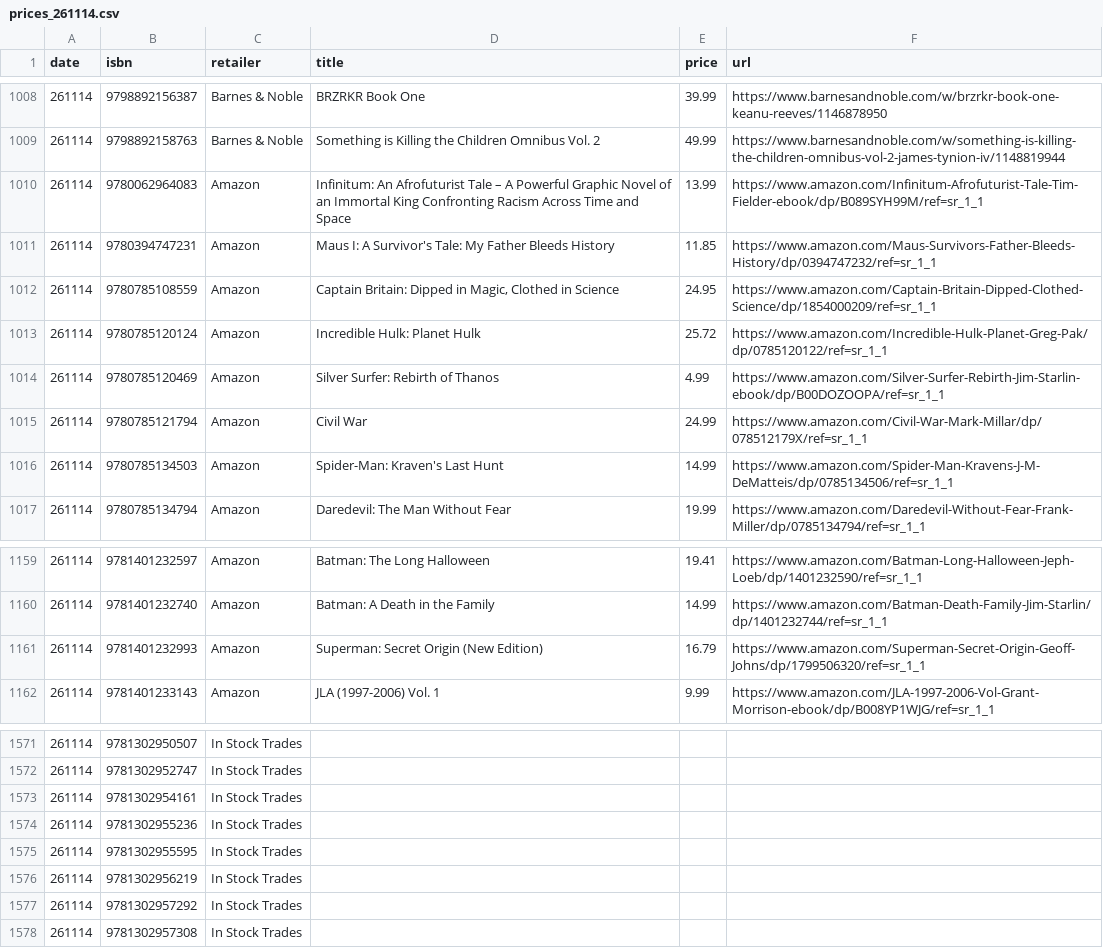
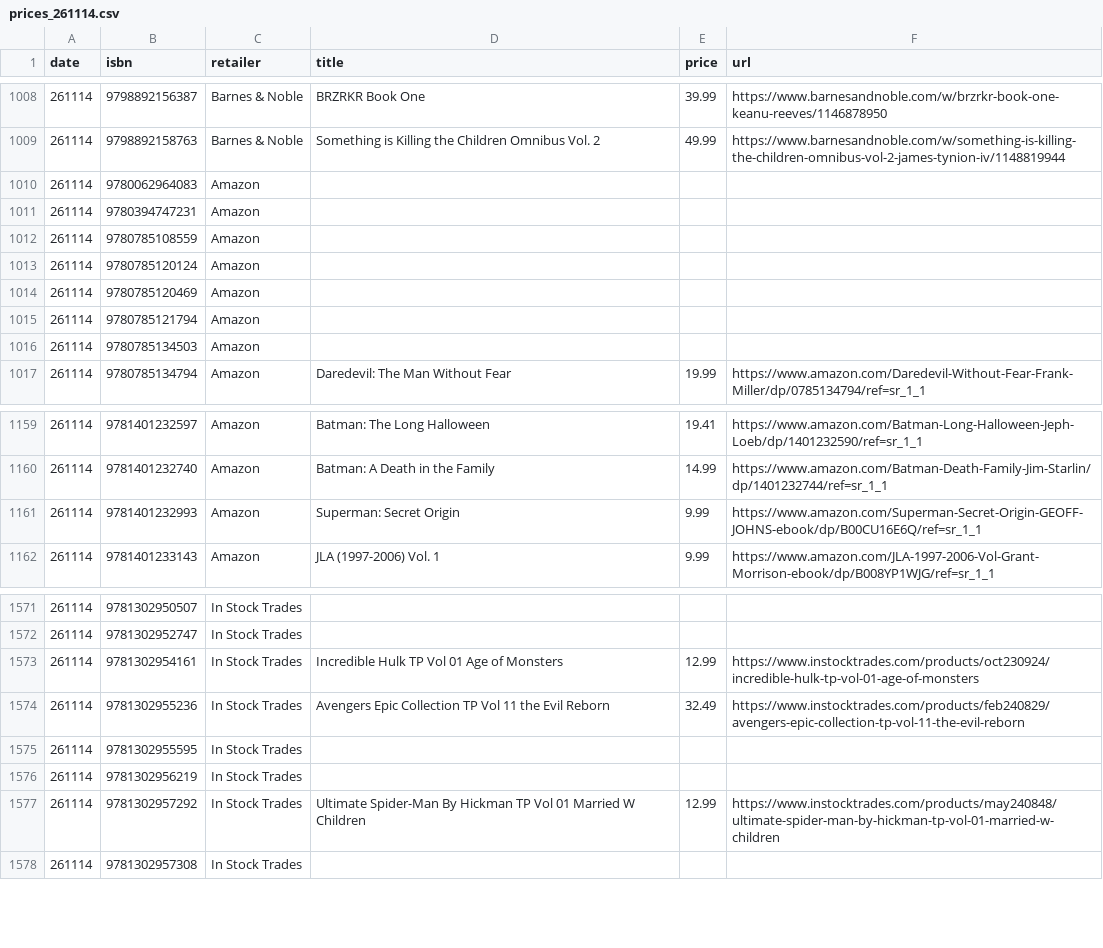
Before and after one commit to grayespinoza/graphic-novel-price-database, a CSV file: prices/prices_261114.csv, drawn as a sheet; only a part is shown, gaps mark what is left out; the diff covers the shown part only.

```diff
--- a/prices/prices_261114.csv
+++ b/prices/prices_261114.csv
@@ -1009,9 +1009,9 @@ date,isbn,retailer,title,price,url
 261114,9798892158763,Barnes & Noble,Something is Killing the Children Omnibus Vol. 2,49.99,https://www.barnesandnoble.com/w/something-is-killing-the-children-omnibus-vol-2-james-tynion-iv/1148819944
-261114,9780062964083,Amazon,Infinitum: An Afrofuturist Tale – A Powerful Graphic Novel of an Immortal King Confronting Racism Across Time and Space,13.99,https://www.amazon.com/Infinitum-Afrofuturist-Tale-Tim-Fielder-ebook/dp/B089SYH99M/ref=sr_1_1
-261114,9780394747231,Amazon,Maus I: A Survivor's Tale: My Father Bleeds History,11.85,https://www.amazon.com/Maus-Survivors-Father-Bleeds-History/dp/0394747232/ref=sr_1_1
-261114,9780785108559,Amazon,"Captain Britain: Dipped in Magic, Clothed in Science",24.95,https://www.amazon.com/Captain-Britain-Dipped-Clothed-Science/dp/1854000209/ref=sr_1_1
-261114,9780785120124,Amazon,Incredible Hulk: Planet Hulk,25.72,https://www.amazon.com/Incredible-Hulk-Planet-Greg-Pak/dp/0785120122/ref=sr_1_1
-261114,9780785120469,Amazon,Silver Surfer: Rebirth of Thanos,4.99,https://www.amazon.com/Silver-Surfer-Rebirth-Jim-Starlin-ebook/dp/B00DOZOOPA/ref=sr_1_1
-261114,9780785121794,Amazon,Civil War,24.99,https://www.amazon.com/Civil-War-Mark-Millar/dp/078512179X/ref=sr_1_1
-261114,9780785134503,Amazon,Spider-Man: Kraven's Last Hunt,14.99,https://www.amazon.com/Spider-Man-Kravens-J-M-DeMatteis/dp/0785134506/ref=sr_1_1
+261114,9780062964083,Amazon,,,
+261114,9780394747231,Amazon,,,
+261114,9780785108559,Amazon,,,
+261114,9780785120124,Amazon,,,
+261114,9780785120469,Amazon,,,
+261114,9780785121794,Amazon,,,
+261114,9780785134503,Amazon,,,
 261114,9780785134794,Amazon,Daredevil: The Man Without Fear,19.99,https://www.amazon.com/Daredevil-Without-Fear-Frank-Miller/dp/0785134794/ref=sr_1_1
@@ -1160,3 +1160,3 @@ date,isbn,retailer,title,price,url
 261114,9781401232740,Amazon,Batman: A Death in the Family,14.99,https://www.amazon.com/Batman-Death-Family-Jim-Starlin/dp/1401232744/ref=sr_1_1
-261114,9781401232993,Amazon,Superman: Secret Origin (New Edition),16.79,https://www.amazon.com/Superman-Secret-Origin-Geoff-Johns/dp/1799506320/ref=sr_1_1
+261114,9781401232993,Amazon,Superman: Secret Origin,9.99,https://www.amazon.com/Superman-Secret-Origin-GEOFF-JOHNS-ebook/dp/B00CU16E6Q/ref=sr_1_1
 261114,9781401233143,Amazon,JLA (1997-2006) Vol. 1,9.99,https://www.amazon.com/JLA-1997-2006-Vol-Grant-Morrison-ebook/dp/B008YP1WJG/ref=sr_1_1
@@ -1572,7 +1572,7 @@ date,isbn,retailer,title,price,url
 261114,9781302952747,In Stock Trades,,,
-261114,9781302954161,In Stock Trades,,,
-261114,9781302955236,In Stock Trades,,,
+261114,9781302954161,In Stock Trades,Incredible Hulk TP Vol 01 Age of Monsters,12.99,https://www.instocktrades.com/products/oct230924/incredible-hulk-tp-vol-01-age-of-monsters
+261114,9781302955236,In Stock Trades,Avengers Epic Collection TP Vol 11 the Evil Reborn,32.49,https://www.instocktrades.com/products/feb240829/avengers-epic-collection-tp-vol-11-the-evil-reborn
 261114,9781302955595,In Stock Trades,,,
 261114,9781302956219,In Stock Trades,,,
-261114,9781302957292,In Stock Trades,,,
+261114,9781302957292,In Stock Trades,Ultimate Spider-Man By Hickman TP Vol 01 Married W Children,12.99,https://www.instocktrades.com/products/may240848/ultimate-spider-man-by-hickman-tp-vol-01-married-w-children
 261114,9781302957308,In Stock Trades,,,
```
Also changed, not shown: 68 edited cells elsewhere in this file.
